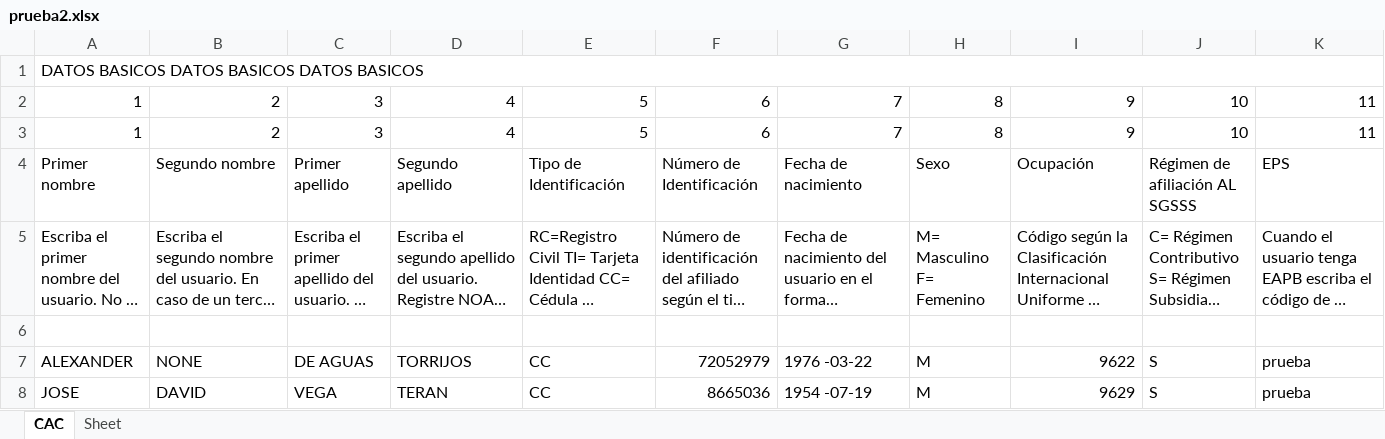
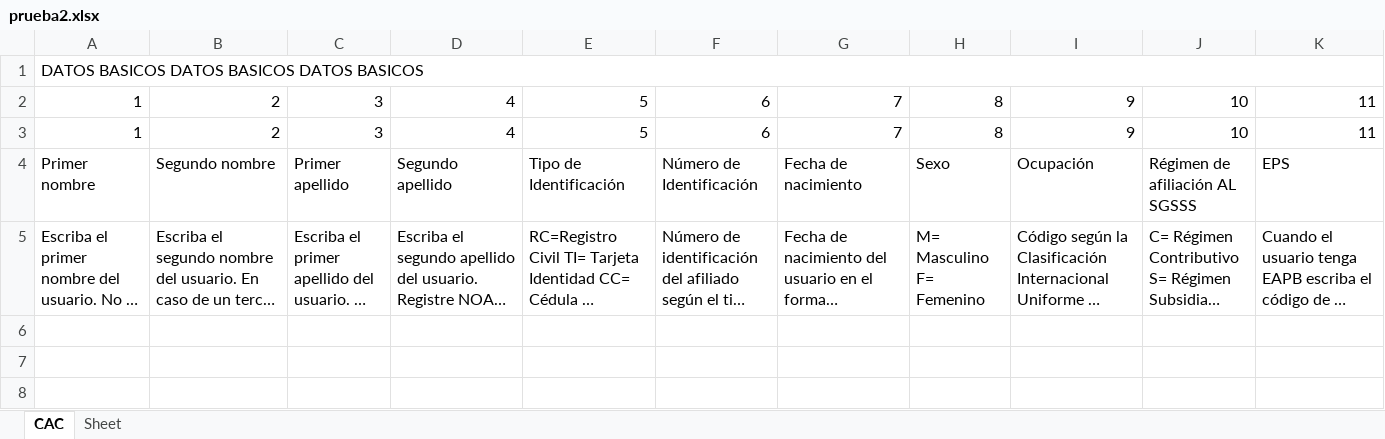
Before and after one commit to Felipeagq/altos-costos-ml, an Excel workbook: prueba2.xlsx, sheet CAC, drawn as a sheet; only a part is shown; long unchanged cells end in …; values as stored, in another font and other column widths than the file's, no cell formats; rows hold the shown columns only; the diff names each change by its address in the sheet, - before the commit and + after, or states it on an @@ line.

```diff
--- a/prueba2.xlsx (sheet CAC)
+++ b/prueba2.xlsx (sheet CAC)
-row 6: (empty)
-row 7: ALEXANDER | NONE | DE AGUAS | TORRIJOS | CC | 72052979 | 1976 -03-22 | M | 9622 | S | prueba
-row 8: JOSE | DAVID | VEGA | TERAN | CC | 8665036 | 1954 -07-19 | M | 9629 | S | prueba
```
Also changed, not shown: cell formats, 2 other files.
